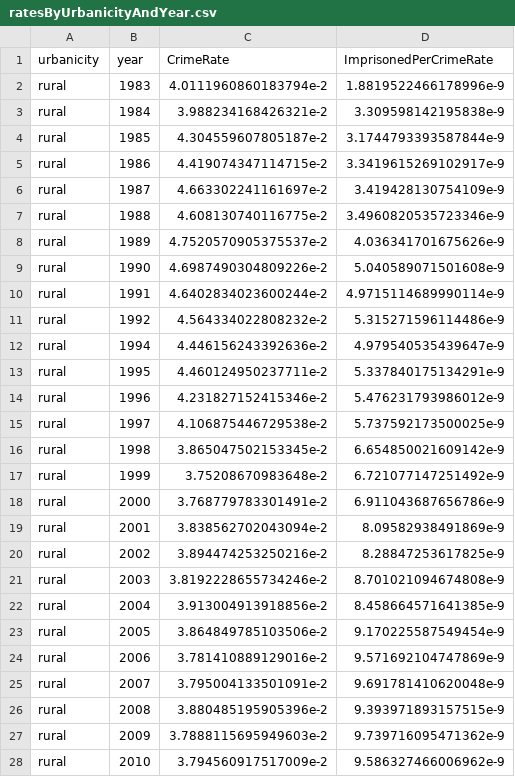
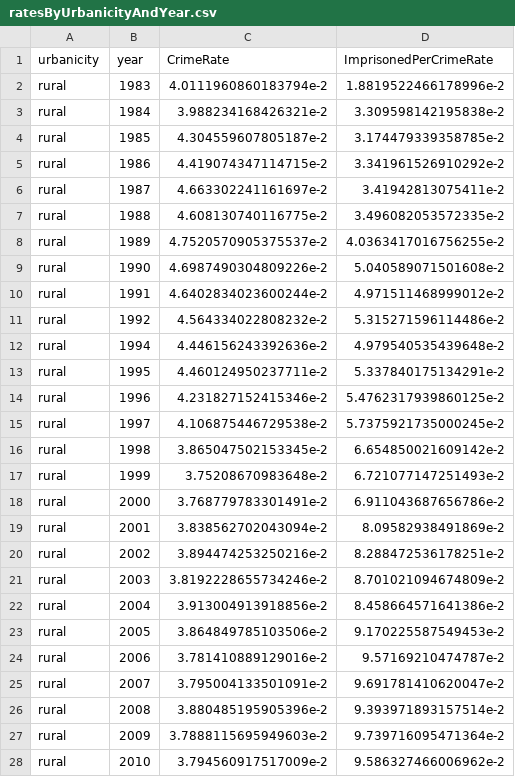
Before and after one commit to adamConnerSax/incarceration, a CSV file: data/ratesByUrbanicityAndYear.csv, drawn as a sheet; only a part is shown; the diff covers the shown part only.

```diff
--- a/data/ratesByUrbanicityAndYear.csv
+++ b/data/ratesByUrbanicityAndYear.csv
@@ -1,28 +1,28 @@
 urbanicity,year,CrimeRate,ImprisonedPerCrimeRate
-"rural",1983,4.0111960860183794e-2,1.8819522466178996e-9
-"rural",1984,3.988234168426321e-2,3.309598142195838e-9
-"rural",1985,4.304559607805187e-2,3.1744793393587844e-9
-"rural",1986,4.419074347114715e-2,3.3419615269102917e-9
-"rural",1987,4.663302241161697e-2,3.419428130754109e-9
-"rural",1988,4.608130740116775e-2,3.4960820535723346e-9
-"rural",1989,4.7520570905375537e-2,4.036341701675626e-9
-"rural",1990,4.6987490304809226e-2,5.040589071501608e-9
-"rural",1991,4.6402834023600244e-2,4.9715114689990114e-9
-"rural",1992,4.564334022808232e-2,5.315271596114486e-9
-"rural",1994,4.446156243392636e-2,4.979540535439647e-9
-"rural",1995,4.460124950237711e-2,5.337840175134291e-9
-"rural",1996,4.231827152415346e-2,5.476231793986012e-9
-"rural",1997,4.106875446729538e-2,5.737592173500025e-9
-"rural",1998,3.865047502153345e-2,6.654850021609142e-9
-"rural",1999,3.75208670983648e-2,6.721077147251492e-9
-"rural",2000,3.768779783301491e-2,6.911043687656786e-9
-"rural",2001,3.838562702043094e-2,8.09582938491869e-9
-"rural",2002,3.894474253250216e-2,8.28847253617825e-9
-"rural",2003,3.8192228655734246e-2,8.701021094674808e-9
-"rural",2004,3.913004913918856e-2,8.458664571641385e-9
-"rural",2005,3.864849785103506e-2,9.170225587549454e-9
-"rural",2006,3.781410889129016e-2,9.571692104747869e-9
-"rural",2007,3.795004133501091e-2,9.691781410620048e-9
-"rural",2008,3.880485195905396e-2,9.393971893157515e-9
-"rural",2009,3.7888115695949603e-2,9.739716095471362e-9
-"rural",2010,3.794560917517009e-2,9.586327466006962e-9
+"rural",1983,4.0111960860183794e-2,1.8819522466178996e-2
+"rural",1984,3.988234168426321e-2,3.309598142195838e-2
+"rural",1985,4.304559607805187e-2,3.174479339358785e-2
+"rural",1986,4.419074347114715e-2,3.341961526910292e-2
+"rural",1987,4.663302241161697e-2,3.41942813075411e-2
+"rural",1988,4.608130740116775e-2,3.496082053572335e-2
+"rural",1989,4.7520570905375537e-2,4.0363417016756255e-2
+"rural",1990,4.6987490304809226e-2,5.040589071501608e-2
+"rural",1991,4.6402834023600244e-2,4.971511468999012e-2
+"rural",1992,4.564334022808232e-2,5.315271596114486e-2
+"rural",1994,4.446156243392636e-2,4.979540535439648e-2
+"rural",1995,4.460124950237711e-2,5.337840175134291e-2
+"rural",1996,4.231827152415346e-2,5.4762317939860125e-2
+"rural",1997,4.106875446729538e-2,5.7375921735000245e-2
+"rural",1998,3.865047502153345e-2,6.654850021609142e-2
+"rural",1999,3.75208670983648e-2,6.721077147251493e-2
+"rural",2000,3.768779783301491e-2,6.911043687656786e-2
+"rural",2001,3.838562702043094e-2,8.09582938491869e-2
+"rural",2002,3.894474253250216e-2,8.288472536178251e-2
+"rural",2003,3.8192228655734246e-2,8.701021094674809e-2
+"rural",2004,3.913004913918856e-2,8.458664571641386e-2
+"rural",2005,3.864849785103506e-2,9.170225587549453e-2
+"rural",2006,3.781410889129016e-2,9.57169210474787e-2
+"rural",2007,3.795004133501091e-2,9.691781410620047e-2
+"rural",2008,3.880485195905396e-2,9.393971893157514e-2
+"rural",2009,3.7888115695949603e-2,9.739716095471364e-2
+"rural",2010,3.794560917517009e-2,9.586327466006962e-2
```
Also changed, not shown: 97 edited cells elsewhere in this file, data/ratesByGenderAndYear.csv, data/ratesByStateAndYear.csv, 1 other file.
